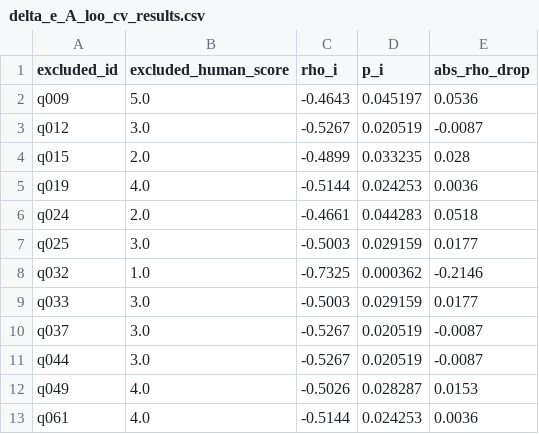
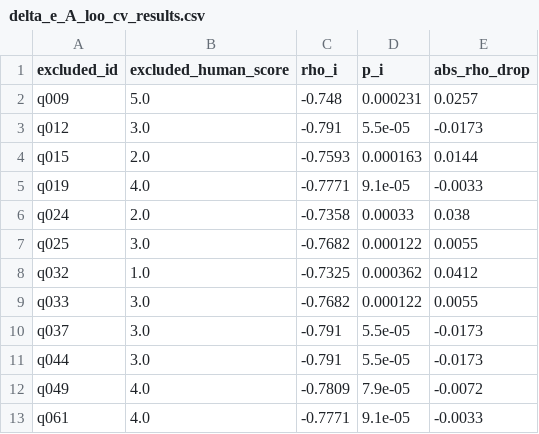
Before and after one commit to Yuu6798/ugh-audit-core, a CSV file: analysis/pipeline_a_correlation/delta_e_A_loo_cv_results.csv, drawn as a sheet; only a part is shown; the diff covers the shown part only.

```diff
--- a/analysis/pipeline_a_correlation/delta_e_A_loo_cv_results.csv
+++ b/analysis/pipeline_a_correlation/delta_e_A_loo_cv_results.csv
@@ -1,13 +1,13 @@
 excluded_id,excluded_human_score,rho_i,p_i,abs_rho_drop
-q009,5.0,-0.4643,0.045197,0.0536
-q012,3.0,-0.5267,0.020519,-0.0087
-q015,2.0,-0.4899,0.033235,0.028
-q019,4.0,-0.5144,0.024253,0.0036
-q024,2.0,-0.4661,0.044283,0.0518
-q025,3.0,-0.5003,0.029159,0.0177
-q032,1.0,-0.7325,0.000362,-0.2146
-q033,3.0,-0.5003,0.029159,0.0177
-q037,3.0,-0.5267,0.020519,-0.0087
-q044,3.0,-0.5267,0.020519,-0.0087
-q049,4.0,-0.5026,0.028287,0.0153
-q061,4.0,-0.5144,0.024253,0.0036
+q009,5.0,-0.748,0.000231,0.0257
+q012,3.0,-0.791,5.5e-05,-0.0173
+q015,2.0,-0.7593,0.000163,0.0144
+q019,4.0,-0.7771,9.1e-05,-0.0033
+q024,2.0,-0.7358,0.00033,0.038
+q025,3.0,-0.7682,0.000122,0.0055
+q032,1.0,-0.7325,0.000362,0.0412
+q033,3.0,-0.7682,0.000122,0.0055
+q037,3.0,-0.791,5.5e-05,-0.0173
+q044,3.0,-0.791,5.5e-05,-0.0173
+q049,4.0,-0.7809,7.9e-05,-0.0072
+q061,4.0,-0.7771,9.1e-05,-0.0033
```
Also changed, not shown: 24 edited cells elsewhere in this file, analysis/pipeline_a_correlation/ha20_pipeline_a_delta_e.csv, analysis/pipeline_a_correlation/model4_vs_model5_case_diff.csv, 9 other files.
